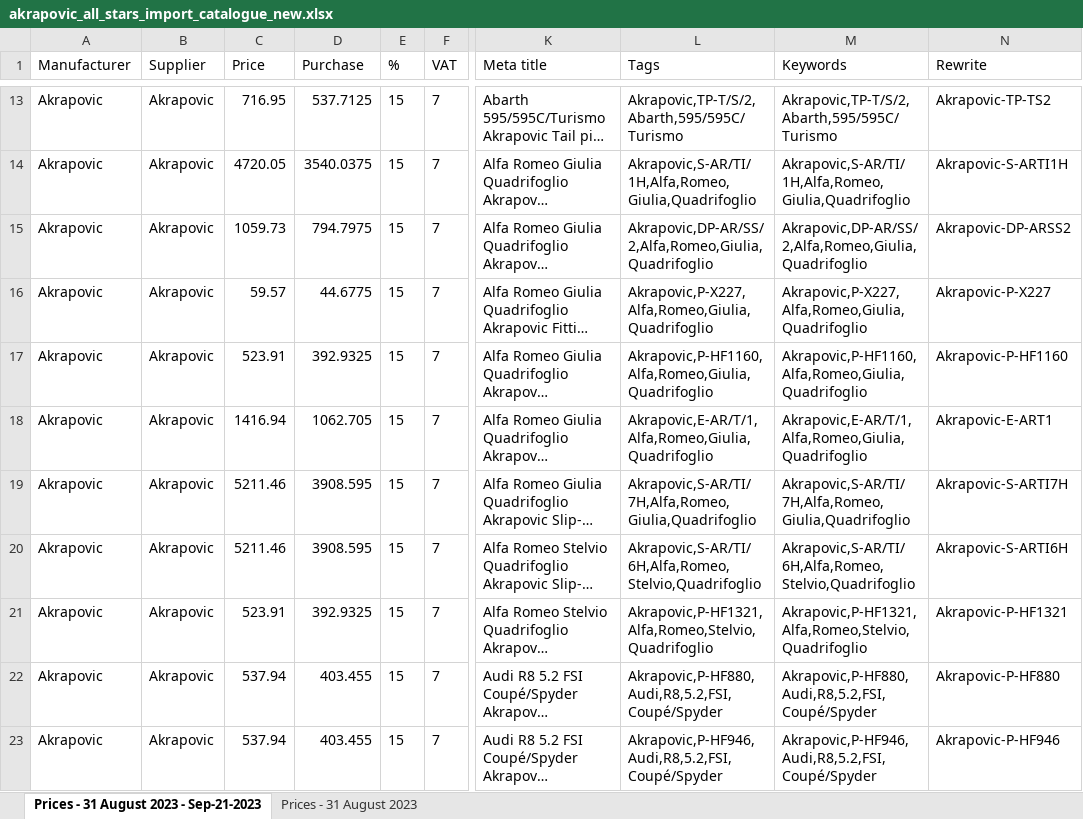
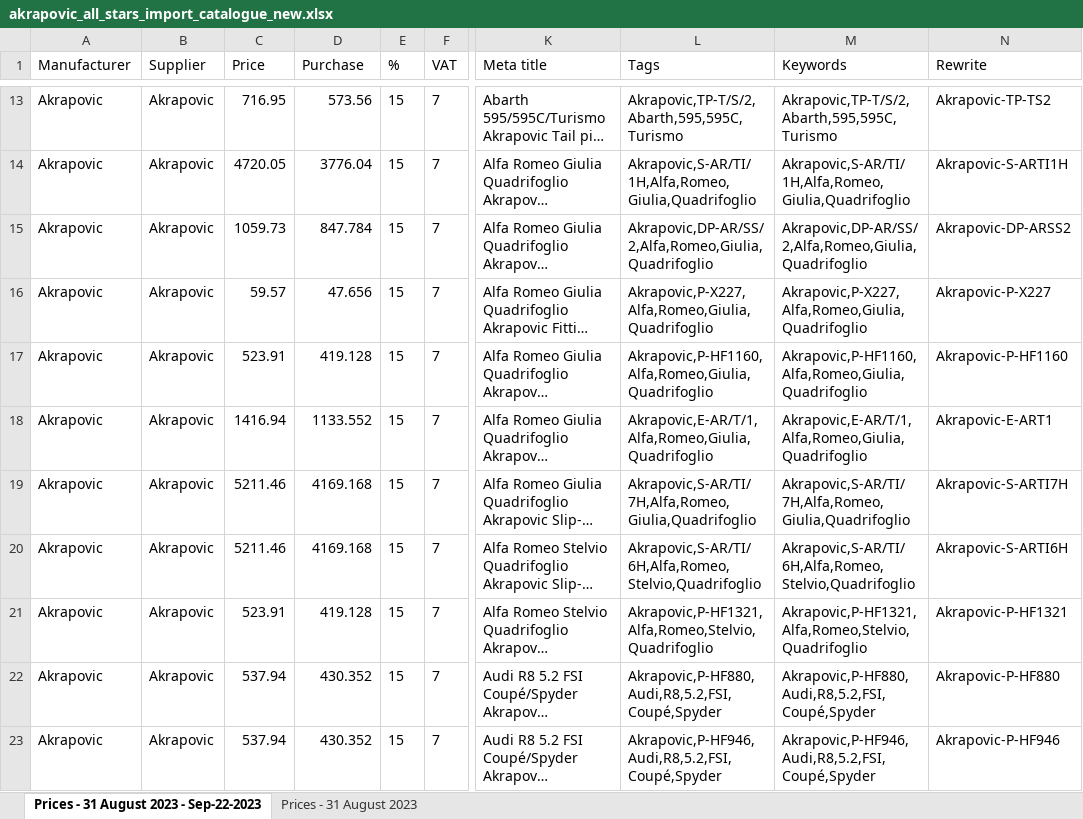
Before and after one commit to edasweb/catalogos, an Excel workbook: Akrapovic/akrapovik_code/akrapovic_all_stars_import_catalogue_new.xlsx, sheet Prices - 31 August 2023 - Sep-22-2023, drawn as a sheet; only a part is shown, gaps mark what is left out; long unchanged cells end in …; values as stored, in another font and other column widths than the file's, no borders; the diff covers the shown part only; the diff names each change by its address in the sheet, - before the commit and + after, or states it on an @@ line.

```diff
--- a/Akrapovic/akrapovik_code/akrapovic_all_stars_import_catalogue_new.xlsx (sheet Prices - 31 August 2023 - Sep-22-2023)
+++ b/Akrapovic/akrapovik_code/akrapovic_all_stars_import_catalogue_new.xlsx (sheet Prices - 31 August 2023 - Sep-22-2023)
-sheet tab: Prices - 31 August 2023 - Sep-21-2023
+sheet tab: Prices - 31 August 2023 - Sep-22-2023
-D13 (Purchase): 537.7125
+D13 (Purchase): 573.56
-L13 (Tags): Akrapovic,TP-T/S/2,Abarth,595/595C/Turismo
+L13 (Tags): Akrapovic,TP-T/S/2,Abarth,595,595C,Turismo
-M13 (Keywords): Akrapovic,TP-T/S/2,Abarth,595/595C/Turismo
+M13 (Keywords): Akrapovic,TP-T/S/2,Abarth,595,595C,Turismo
-D14 (Purchase): 3540.0375
+D14 (Purchase): 3776.04
-D15 (Purchase): 794.7975
+D15 (Purchase): 847.784
-D16 (Purchase): 44.6775
+D16 (Purchase): 47.656
-D17 (Purchase): 392.9325
+D17 (Purchase): 419.128
-D18 (Purchase): 1062.705
+D18 (Purchase): 1133.552
-D19:D20 (Purchase): 3908.595
+D19:D20 (Purchase): 4169.168
-D21 (Purchase): 392.9325
+D21 (Purchase): 419.128
-D22:D23 (Purchase): 403.455
+D22:D23 (Purchase): 430.352
-L22 (Tags): Akrapovic,P-HF880,Audi,R8,5.2,FSI,Coupé/Spyder
+L22 (Tags): Akrapovic,P-HF880,Audi,R8,5.2,FSI,Coupé,Spyder
-M22 (Keywords): Akrapovic,P-HF880,Audi,R8,5.2,FSI,Coupé/Spyder
+M22 (Keywords): Akrapovic,P-HF880,Audi,R8,5.2,FSI,Coupé,Spyder
-L23 (Tags): Akrapovic,P-HF946,Audi,R8,5.2,FSI,Coupé/Spyder
+L23 (Tags): Akrapovic,P-HF946,Audi,R8,5.2,FSI,Coupé,Spyder
-M23 (Keywords): Akrapovic,P-HF946,Audi,R8,5.2,FSI,Coupé/Spyder
+M23 (Keywords): Akrapovic,P-HF946,Audi,R8,5.2,FSI,Coupé,Spyder
```
Also changed, not shown: 1840 edited cells elsewhere in this sheet, EVENTURI/eventuri_code/eventuri_all_stars_import_catalogue_new.xlsx, 43 other files.
